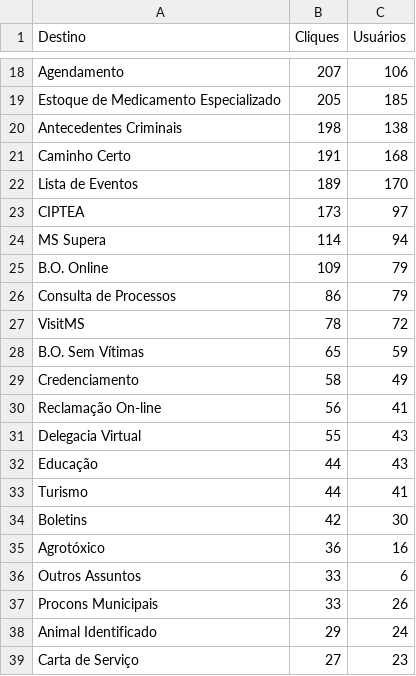
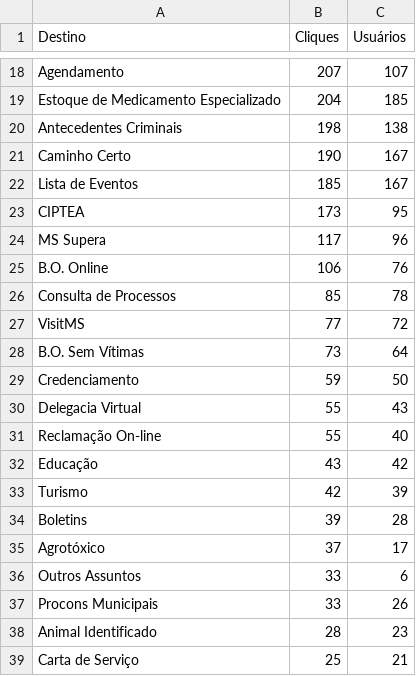
Before and after one commit to fabioramos-02/matomo, a CSV file: matomo-analytics-dashboard/exports/ga_links.csv, drawn as a sheet; only a part is shown, gaps mark what is left out; removed rows and columns are numbered as before the commit, all else as after; the diff covers the shown part only; the diff names each change by its address in the sheet, - before the commit and + after, or states it on an @@ line.

```diff
--- a/matomo-analytics-dashboard/exports/ga_links.csv
+++ b/matomo-analytics-dashboard/exports/ga_links.csv
-C18 (Usuários): 106
+C18 (Usuários): 107
-B19 (Cliques): 205
+B19 (Cliques): 204
-B21 (Cliques): 191
+B21 (Cliques): 190
-C21 (Usuários): 168
+C21 (Usuários): 167
-B22 (Cliques): 189
+B22 (Cliques): 185
-C22 (Usuários): 170
+C22 (Usuários): 167
-C23 (Usuários): 97
+C23 (Usuários): 95
-B24 (Cliques): 114
+B24 (Cliques): 117
-C24 (Usuários): 94
+C24 (Usuários): 96
-B25 (Cliques): 109
+B25 (Cliques): 106
-C25 (Usuários): 79
+C25 (Usuários): 76
-B26 (Cliques): 86
+B26 (Cliques): 85
-C26 (Usuários): 79
+C26 (Usuários): 78
-B27 (Cliques): 78
+B27 (Cliques): 77
-B28 (Cliques): 65
+B28 (Cliques): 73
-C28 (Usuários): 59
+C28 (Usuários): 64
-B29 (Cliques): 58
+B29 (Cliques): 59
-C29 (Usuários): 49
+C29 (Usuários): 50
-row 30: Reclamação On-line | 56 | 41
+row 31: Reclamação On-line | 55 | 40
-B32 (Cliques): 44
+B32 (Cliques): 43
-C32 (Usuários): 43
+C32 (Usuários): 42
-B33 (Cliques): 44
+B33 (Cliques): 42
-C33 (Usuários): 41
+C33 (Usuários): 39
-B34 (Cliques): 42
+B34 (Cliques): 39
-C34 (Usuários): 30
+C34 (Usuários): 28
-B35 (Cliques): 36
+B35 (Cliques): 37
-C35 (Usuários): 16
+C35 (Usuários): 17
-B38 (Cliques): 29
+B38 (Cliques): 28
-C38 (Usuários): 24
+C38 (Usuários): 23
-B39 (Cliques): 27
+B39 (Cliques): 25
-C39 (Usuários): 23
+C39 (Usuários): 21
```
Also changed, not shown: 7 added rows, 7 removed rows and 35 edited cells elsewhere in this file, matomo-analytics-dashboard/exports/ga_cities.csv, matomo-analytics-dashboard/exports/ga_funnel.csv, 4 other files.
